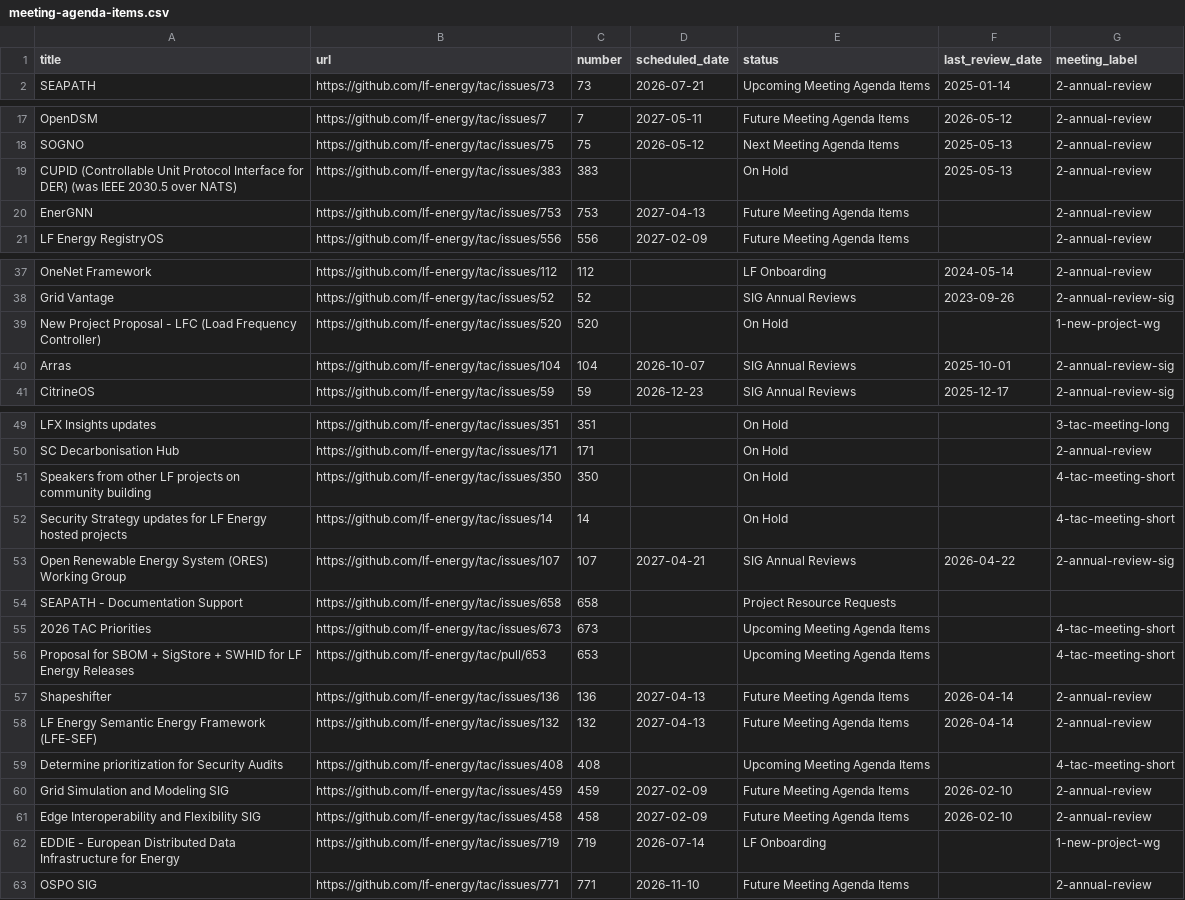
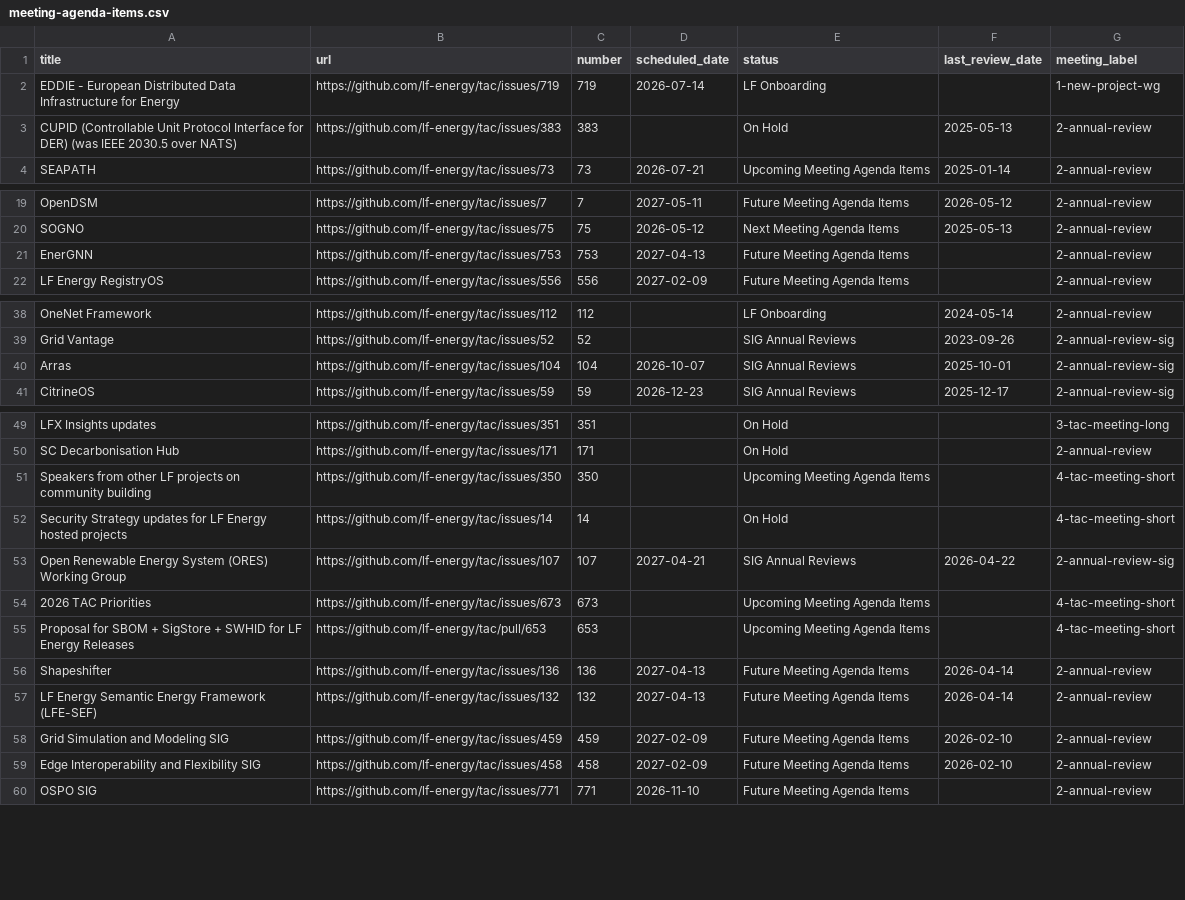
Before and after one commit to lf-energy/tac, a CSV file: _data/meeting-agenda-items.csv, drawn as a sheet; only a part is shown, gaps mark what is left out.

Commit message:
Update Data Sources from LFX 2026-06-29 (#863)
Automated changes by
[create-pull-request](https://github.com/peter-evans/create-pull-request)
GitHub action

Signed-off-by: github-actions[bot] <41898282+github-actions[bot]@users.noreply.github.com>

```diff
--- a/_data/meeting-agenda-items.csv
+++ b/_data/meeting-agenda-items.csv
@@ -1,2 +1,4 @@
 title,url,number,scheduled_date,status,last_review_date,meeting_label
+EDDIE - European Distributed Data Infrastructure for Energy,https://github.com/lf-energy/tac/issues/719,719,2026-07-14,LF Onboarding,,1-new-project-wg
+CUPID (Controllable Unit Protocol Interface for DER) (was IEEE 2030.5 over NATS),https://github.com/lf-energy/tac/issues/383,383,,On Hold,2025-05-13,2-annual-review
 SEAPATH ,https://github.com/lf-energy/tac/issues/73,73,2026-07-21,Upcoming Meeting Agenda Items,2025-01-14,2-annual-review
@@ -18,3 +20,2 @@ OpenDSM,https://github.com/lf-energy/tac/issues/7,7,2027-05-11,Future Meeting Ag
 SOGNO,https://github.com/lf-energy/tac/issues/75,75,2026-05-12,Next Meeting Agenda Items,2025-05-13,2-annual-review
-CUPID (Controllable Unit Protocol Interface for DER) (was IEEE 2030.5 over NATS),https://github.com/lf-energy/tac/issues/383,383,,On Hold,2025-05-13,2-annual-review
 EnerGNN,https://github.com/lf-energy/tac/issues/753,753,2027-04-13,Future Meeting Agenda Items,,2-annual-review
@@ -38,3 +39,2 @@ OneNet Framework,https://github.com/lf-energy/tac/issues/112,112,,LF Onboarding,
 Grid Vantage,https://github.com/lf-energy/tac/issues/52,52,,SIG Annual Reviews,2023-09-26,2-annual-review-sig
-New Project Proposal - LFC (Load Frequency Controller),https://github.com/lf-energy/tac/issues/520,520,,On Hold,,1-new-project-wg
 Arras,https://github.com/lf-energy/tac/issues/104,104,2026-10-07,SIG Annual Reviews,2025-10-01,2-annual-review-sig
@@ -50,6 +50,5 @@ LFX Insights updates,https://github.com/lf-energy/tac/issues/351,351,,On Hold,,3
 SC Decarbonisation Hub,https://github.com/lf-energy/tac/issues/171,171,,On Hold,,2-annual-review
-Speakers from other LF projects on community building,https://github.com/lf-energy/tac/issues/350,350,,On Hold,,4-tac-meeting-short
+Speakers from other LF projects on community building,https://github.com/lf-energy/tac/issues/350,350,,Upcoming Meeting Agenda Items,,4-tac-meeting-short
 Security Strategy updates for LF Energy hosted projects,https://github.com/lf-energy/tac/issues/14,14,,On Hold,,4-tac-meeting-short
 Open Renewable Energy System (ORES) Working Group,https://github.com/lf-energy/tac/issues/107,107,2027-04-21,SIG Annual Reviews,2026-04-22,2-annual-review-sig
-SEAPATH - Documentation Support,https://github.com/lf-energy/tac/issues/658,658,,Project Resource Requests,,
 2026 TAC Priorities,https://github.com/lf-energy/tac/issues/673,673,,Upcoming Meeting Agenda Items,,4-tac-meeting-short
@@ -58,6 +57,4 @@ Shapeshifter,https://github.com/lf-energy/tac/issues/136,136,2027-04-13,Future M
 LF Energy Semantic Energy Framework (LFE-SEF),https://github.com/lf-energy/tac/issues/132,132,2027-04-13,Future Meeting Agenda Items,2026-04-14,2-annual-review
-Determine prioritization for Security Audits,https://github.com/lf-energy/tac/issues/408,408,,Upcoming Meeting Agenda Items,,4-tac-meeting-short
 Grid Simulation and Modeling SIG,https://github.com/lf-energy/tac/issues/459,459,2027-02-09,Future Meeting Agenda Items,2026-02-10,2-annual-review
 Edge Interoperability and Flexibility SIG,https://github.com/lf-energy/tac/issues/458,458,2027-02-09,Future Meeting Agenda Items,2026-02-10,2-annual-review
-EDDIE - European Distributed Data Infrastructure for Energy,https://github.com/lf-energy/tac/issues/719,719,2026-07-14,LF Onboarding,,1-new-project-wg
 OSPO SIG,https://github.com/lf-energy/tac/issues/771,771,2026-11-10,Future Meeting Agenda Items,,2-annual-review
```
